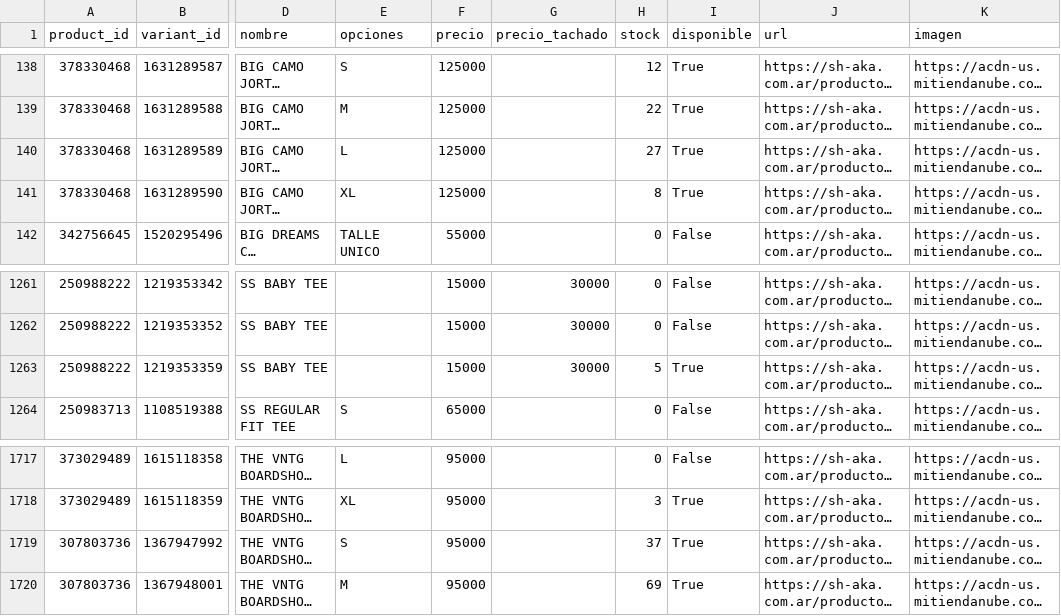
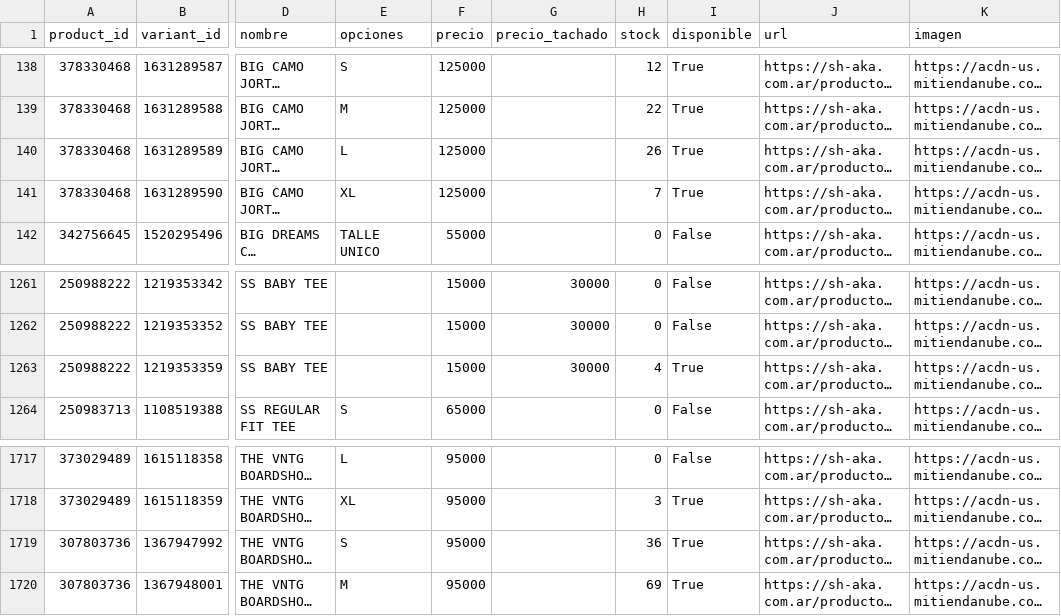
Before and after one commit to matiasugarte-oss/Shaka-Feed, a CSV file: feed.csv, drawn as a sheet; only a part is shown, gaps mark what is left out; long unchanged cells end in …; the diff names each change by its address in the sheet, - before the commit and + after, or states it on an @@ line.

Commit message:
feed: 2026-11-20 14:49

```diff
--- a/feed.csv
+++ b/feed.csv
-H140 (stock): 27
+H140 (stock): 26
-H141 (stock): 8
+H141 (stock): 7
-H1263 (stock): 5
+H1263 (stock): 4
-H1719 (stock): 37
+H1719 (stock): 36
```
Also changed, not shown: 1 other file.
